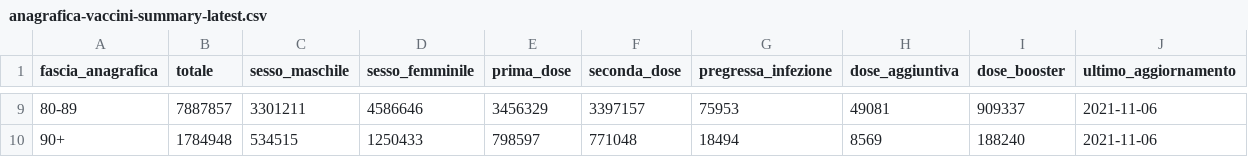
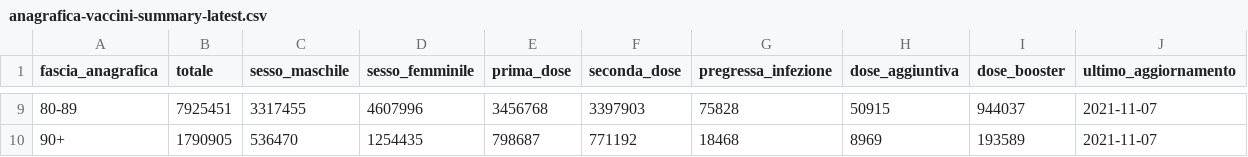
Before and after one commit to MatteoOrlandini/COVID-19-Vaccination-Italy, a CSV file: anagrafica-vaccini-summary-latest.csv, drawn as a sheet; only a part is shown, gaps mark what is left out; the diff covers the shown part only.

```diff
--- a/anagrafica-vaccini-summary-latest.csv
+++ b/anagrafica-vaccini-summary-latest.csv
@@ -9,2 +9,2 @@ fascia_anagrafica,totale,sesso_maschile,sesso_femminile,prima_dose,seconda_dose,
-80-89,7887857,3301211,4586646,3456329,3397157,75953,49081,909337,2021-11-06
-90+,1784948,534515,1250433,798597,771048,18494,8569,188240,2021-11-06
+80-89,7925451,3317455,4607996,3456768,3397903,75828,50915,944037,2021-11-07
+90+,1790905,536470,1254435,798687,771192,18468,8969,193589,2021-11-07
```
Also changed, not shown: 63 edited cells elsewhere in this file, vaccini-summary-latest.csv, 52 other files.
